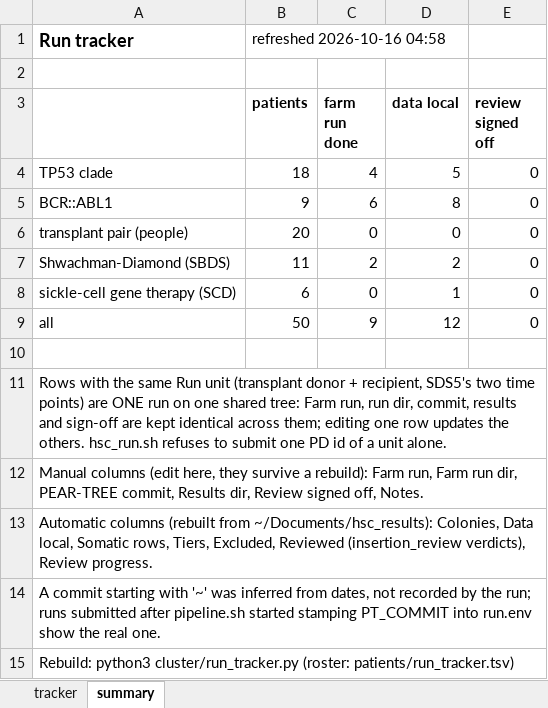
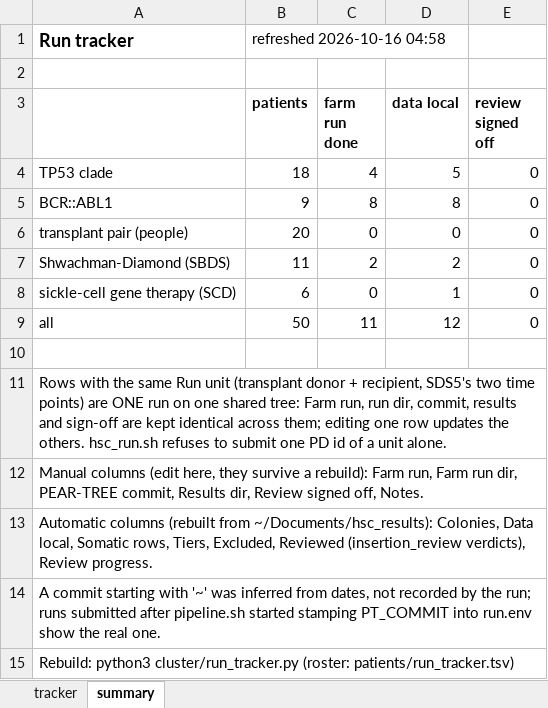
Before and after one commit to jeremydeuel/PEAR-TREE, an Excel workbook: patients/run_tracker.xlsx, sheet summary, drawn as a sheet; values as stored, in another font and other column widths than the file's, no borders; the diff names each change by its address in the sheet, - before the commit and + after, or states it on an @@ line.

```diff
--- a/patients/run_tracker.xlsx (sheet summary)
+++ b/patients/run_tracker.xlsx (sheet summary)
-C5 (farm run done): 6
+C5 (farm run done): 8
-C9 (farm run done): 9
+C9 (farm run done): 11
```
Also changed, not shown: sheet tracker, 1 other file.
